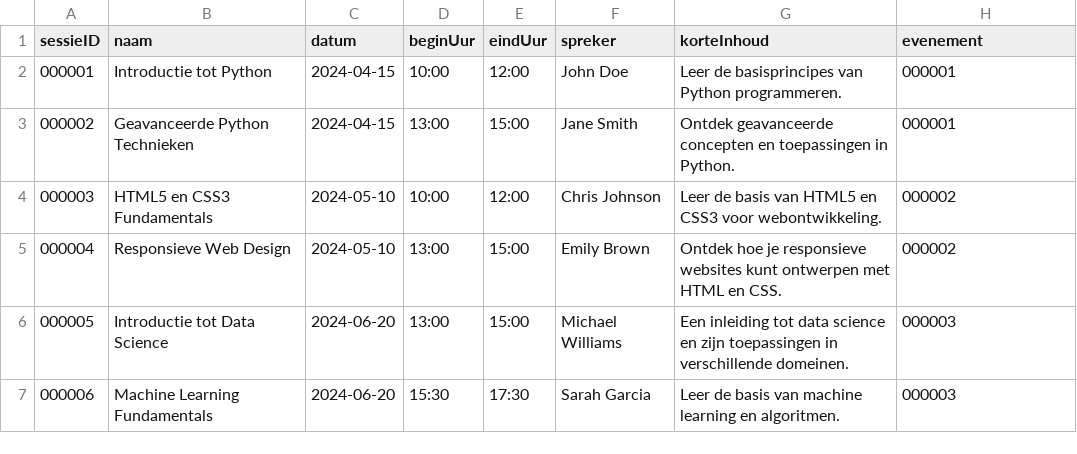
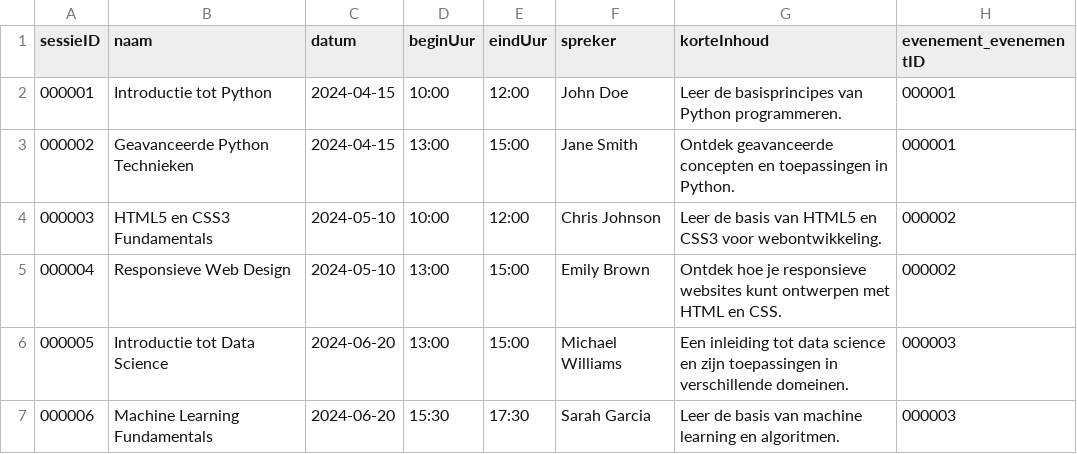
Before and after one commit to flexso-hogent/P2BS_2324_G1, a CSV file: P2_BSP_G1/db/csv/P2_BSP_G1.db-Sessies.csv, drawn as a sheet; only a part is shown.

Commit message:
Fix fout inserts

```diff
--- a/P2_BSP_G1/db/csv/P2_BSP_G1.db-Sessies.csv
+++ b/P2_BSP_G1/db/csv/P2_BSP_G1.db-Sessies.csv
@@ -1,2 +1,2 @@
-sessieID;naam;datum;beginUur;eindUur;spreker;korteInhoud;evenement
+sessieID;naam;datum;beginUur;eindUur;spreker;korteInhoud;evenement_evenementID
 000001;Introductie tot Python;2024-04-15;10:00;12:00;John Doe;Leer de basisprincipes van Python programmeren.;000001
```
